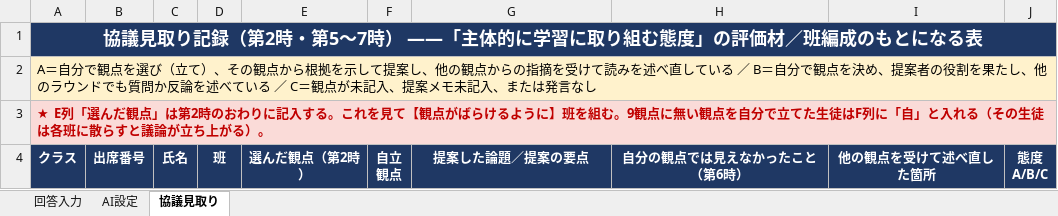
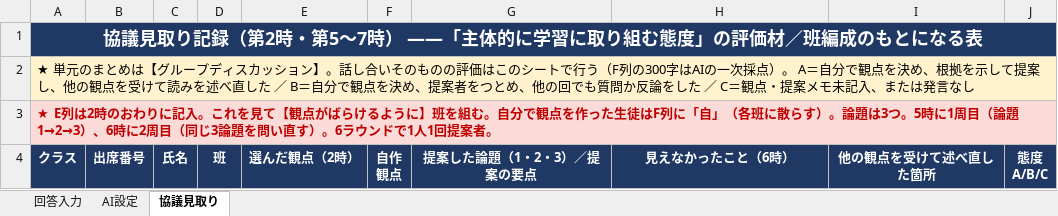
Before and after one commit to ggrr514-collab/fohg, an Excel workbook: 単元_素顔同盟_私/教員用評価シート.xlsx, sheet 協議見取り, drawn as a sheet; values as stored, in another font and other column widths than the file's, no borders; ↵ is a line break in a cell; the diff names each change by its address in the sheet, - before the commit and + after, or states it on an @@ line.

```diff
--- a/単元_素顔同盟_私/教員用評価シート.xlsx (sheet 協議見取り)
+++ b/単元_素顔同盟_私/教員用評価シート.xlsx (sheet 協議見取り)
-A2: A＝自分で観点を選び（立て）、その観点から根拠を示して提案し、他の観点からの指摘を受けて読みを述べ直している ／ B＝自分で観点を決め、提案者の役割を果たし、他のラウンドでも質問か反論を述べている ／ C＝観点が未記入、提案メモ…
+A2: ★ 単元のまとめは【グループディスカッション】。話し合いそのものの評価はこのシートで行う（F列の300字はAIの一次採点）。 A＝自分で観点を決め、根拠を示して提案し、他の観点を受けて読みを述べ直した ／ B＝自分で観点を決め、提案者をつとめ、他の回でも質問か反論をした ／ C＝観点・提案メモ…
-A3: ★ E列「選んだ観点」は第2時のおわりに記入する。これを見て【観点がばらけるように】班を組む。9観点に無い観点を自分で立てた生徒はF列に「自」と入れる（その生徒は各班に散らすと議論が立ち上がる）。
+A3: ★ E列は2時のおわりに記入。これを見て【観点がばらけるように】班を組む。自分で観点を作った生徒はF列に「自」（各班に散らす）。論題は3つ。5時に1周目（論題1→2→3）、6時に2周目（同じ3論題を問い直す）。6ラウンドで1人1回提案者。
-E4: 選んだ観点（第2時）
+E4: 選んだ観点（2時）
-F4: 自立 ↵ 観点
+F4: 自作 ↵ 観点
-G4: 提案した論題／提案の要点
+G4: 提案した論題（1・2・3）／提案の要点
-H4: 自分の観点では見えなかったこと（第6時）
+H4: 見えなかったこと（6時）
```
Also changed, not shown: sheet AI設定, sheet 回答入力, 単元_素顔同盟_私/生徒用ワークシート.xlsx, 2 other files.
